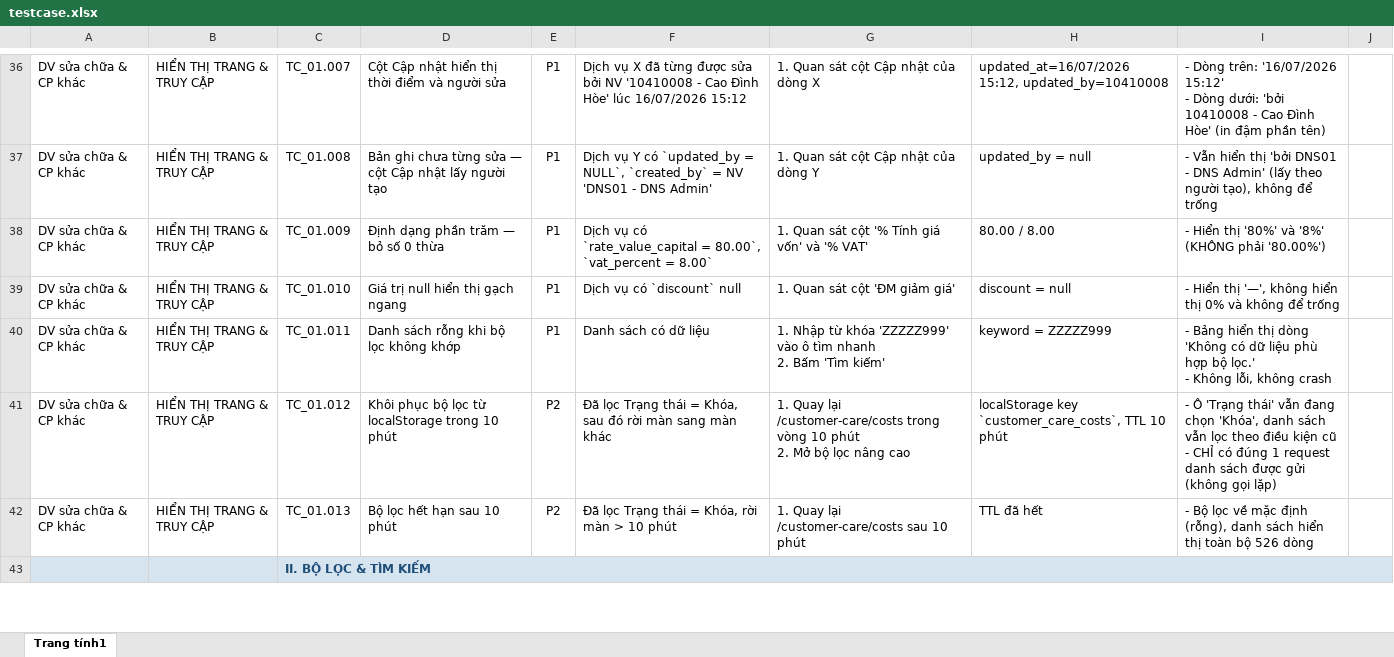
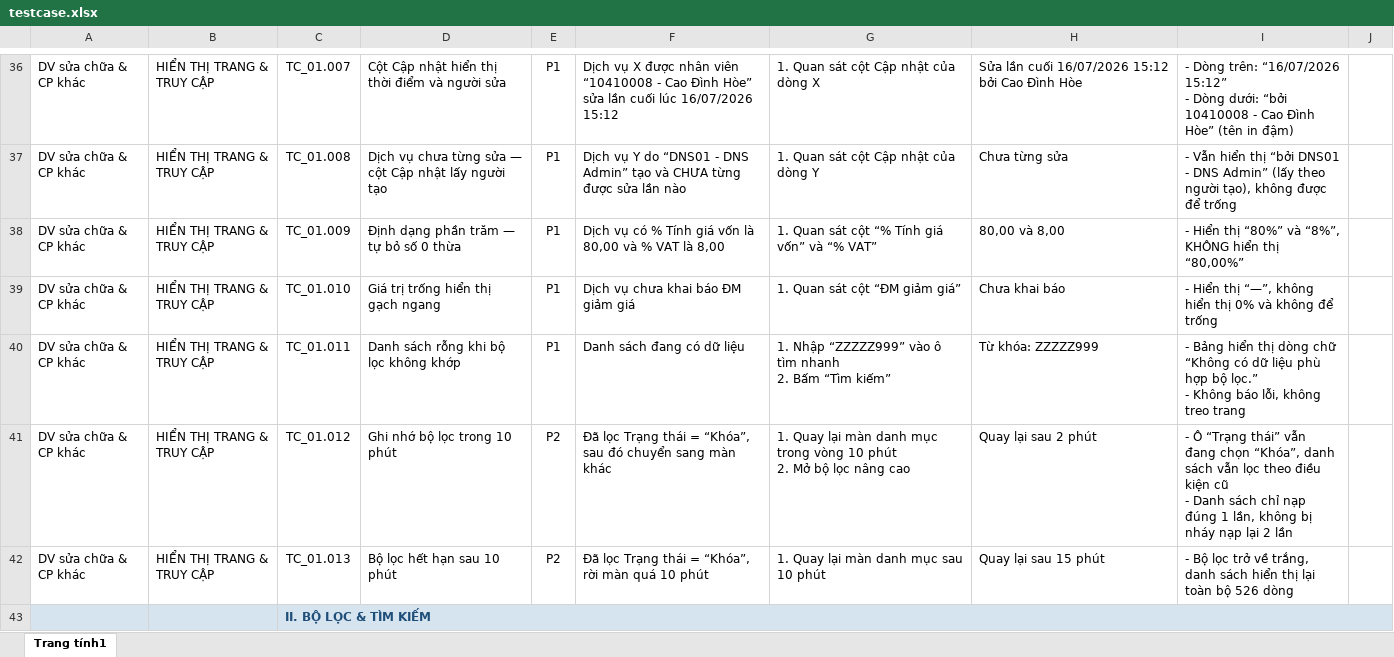
Before and after one commit to dnsnamdang/hrm-claude-config, an Excel workbook: hrm/.plans/gop-db/customer-care-cost-catalog/testcase.xlsx, sheet Trang tính1, drawn as a sheet; only a part is shown, gaps mark what is left out; values as stored, in another font and other column widths than the file's, no borders; ↵ is a line break in a cell; the diff covers the shown part only; the diff names each change by its address in the sheet, - before the commit and + after, or states it on an @@ line.

Commit message:
cập nhật tài liệu, update skill xác nhận chưa lưu

```diff
--- a/hrm/.plans/gop-db/customer-care-cost-catalog/testcase.xlsx (sheet Trang tính1)
+++ b/hrm/.plans/gop-db/customer-care-cost-catalog/testcase.xlsx (sheet Trang tính1)
-F36: …vụ X đã từng được sửa bởi NV '10410008 - Cao Đình Hòe' lúc 16/07/2026…
+F36: …vụ X được nhân viên “10410008 - Cao Đình Hòe” sửa lần cuối lúc 16/07/2026…
-H36: updated_at=16/07/2026 15:12, updated_by=10410008
+H36: Sửa lần cuối 16/07/2026 15:12 bởi Cao Đình Hòe
-I36: …Dòng trên: '16/07/2026 15:12' ↵ - Dòng dưới: 'bởi 10410008 - Cao Đình Hòe' (in đậm phần tên)
+I36: …Dòng trên: “16/07/2026 15:12” ↵ - Dòng dưới: “bởi 10410008 - Cao Đình Hòe” (tên in đậm)
-D37: Bản ghi chưa từng…
+D37: Dịch vụ chưa từng…
-F37: …vụ Y có `updated_by = NULL`, `created_by` = NV 'DNS01 - DNS Admin'
+F37: …vụ Y do “DNS01 - DNS Admin” tạo và CHƯA từng được sửa lần nào
-H37: updated_by = null
+H37: Chưa từng sửa
-I37: …hiển thị 'bởi DNS01 - DNS Admin' (lấy theo người tạo), không để trống
+I37: …hiển thị “bởi DNS01 - DNS Admin” (lấy theo người tạo), không được để trống
-D38: Định dạng phần trăm — bỏ số 0 thừa
+D38: Định dạng phần trăm — tự bỏ số 0 thừa
-F38: …vụ có `rate_value_capital = 80.00`, `vat_percent = 8.00`
+F38: …vụ có % Tính giá vốn là 80,00 và % VAT là 8,00
-G38: 1. Quan sát cột '% Tính giá vốn' và '% VAT'
+G38: 1. Quan sát cột “% Tính giá vốn” và “% VAT”
-H38: 80.00 / 8.00
+H38: 80,00 và 8,00
-I38: …Hiển thị '80%' và '8%' (KHÔNG phải '80.00%')
+I38: …Hiển thị “80%” và “8%”, KHÔNG hiển thị “80,00%”
-D39: Giá trị null hiển thị gạch ngang
+D39: Giá trị trống hiển thị gạch ngang
-F39: Dịch vụ có `discount` null
+F39: Dịch vụ chưa khai báo ĐM giảm giá
-G39: 1. Quan sát cột 'ĐM giảm giá'
+G39: 1. Quan sát cột “ĐM giảm giá”
-H39: discount = null
+H39: Chưa khai báo
-I39: …Hiển thị '—', không hiển…
+I39: …Hiển thị “—”, không hiển…
-F40: Danh sách có dữ liệu
+F40: Danh sách đang có dữ liệu
-G40: 1. Nhập từ khóa 'ZZZZZ999' vào ô tìm nhanh ↵ 2. Bấm 'Tìm kiếm'
+G40: 1. Nhập “ZZZZZ999” vào ô tìm nhanh ↵ 2. Bấm “Tìm kiếm”
-H40: keyword = ZZZZZ999
+H40: Từ khóa: ZZZZZ999
-I40: …thị dòng 'Không có dữ liệu phù hợp bộ lọc.' ↵ - Không lỗi, không crash
+I40: …thị dòng chữ “Không có dữ liệu phù hợp bộ lọc.” ↵ - Không báo lỗi, không treo trang
-D41: Khôi phục bộ lọc từ localStorage trong 10 phút
+D41: Ghi nhớ bộ lọc trong 10 phút
-F41: …thái = Khóa, sau đó rời màn sang màn…
+F41: …thái = “Khóa”, sau đó chuyển sang màn…
-G41: …Quay lại /customer-care/costs trong vòng…
+G41: …Quay lại màn danh mục trong vòng…
-H41: localStorage key `customer_care_costs`, TTL 10 phút
+H41: Quay lại sau 2 phút
-I41: - Ô 'Trạng thái' vẫn đang chọn 'Khóa', danh sách vẫn lọc theo điều kiện cũ ↵ - CHỈ có đúng 1 request danh sách được gửi (không gọi lặp)
+I41: - Ô “Trạng thái” vẫn đang chọn “Khóa”, danh sách vẫn lọc theo điều kiện cũ ↵ - Danh sách chỉ nạp đúng 1 lần, không bị nháy nạp lại 2 lần
-F42: Đã lọc Trạng thái = Khóa, rời màn > 10 phút
+F42: Đã lọc Trạng thái = “Khóa”, rời màn quá 10 phút
-G42: 1. Quay lại /customer-care/costs sau 10 phút
+G42: 1. Quay lại màn danh mục sau 10 phút
-H42: TTL đã hết
+H42: Quay lại sau 15 phút
-I42: …Bộ lọc về mặc định (rỗng), danh sách hiển thị toàn bộ…
+I42: …Bộ lọc trở về trắng, danh sách hiển thị lại toàn bộ…
```
Also changed, not shown: 1 removed row and 614 edited cells elsewhere in this sheet, 4 other files.
